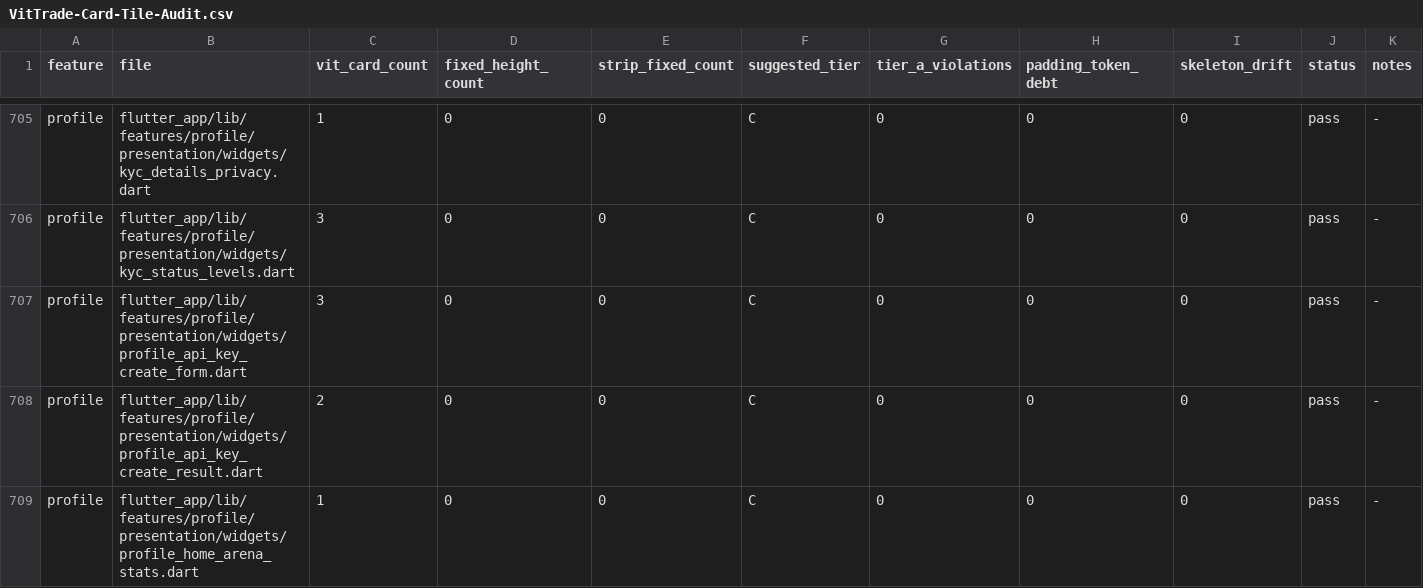
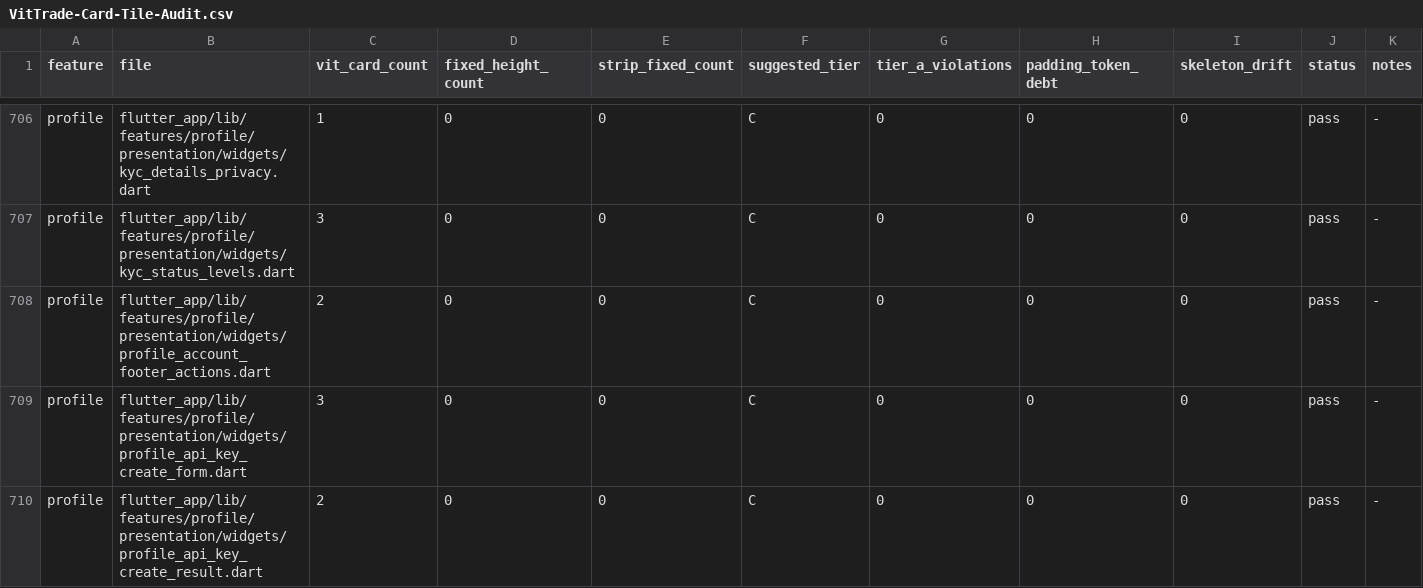
Before and after one commit to LonelyTraderBay/Tao-app-trad-figma-sang-fultter-bang-ui-ux-pro-max-truc-tiep-tu-code, a CSV file: docs/02_FLUTTER_MIGRATION/audits/VitTrade-Card-Tile-Audit.csv, drawn as a sheet; only a part is shown, gaps mark what is left out; the shorter side is filled out with more unchanged rows; the diff covers the shown part only.

```diff
--- a/docs/02_FLUTTER_MIGRATION/audits/VitTrade-Card-Tile-Audit.csv
+++ b/docs/02_FLUTTER_MIGRATION/audits/VitTrade-Card-Tile-Audit.csv
@@ -706,2 +707,3 @@ profile,flutter_app/lib/features/profile/presentation/widgets/kyc_details_privac
 profile,flutter_app/lib/features/profile/presentation/widgets/kyc_status_levels.dart,3,0,0,C,0,0,0,pass,-
+profile,flutter_app/lib/features/profile/presentation/widgets/profile_account_footer_actions.dart,2,0,0,C,0,0,0,pass,-
 profile,flutter_app/lib/features/profile/presentation/widgets/profile_api_key_create_form.dart,3,0,0,C,0,0,0,pass,-
```
Also changed, not shown: 7 added rows elsewhere in this file, docs/02_FLUTTER_MIGRATION/audits/VitTrade-Card-Tile-Migration-Manifest.csv, docs/02_FLUTTER_MIGRATION/audits/VitTrade-Design-Token-Consistency-Audit.csv, 30 other files.
